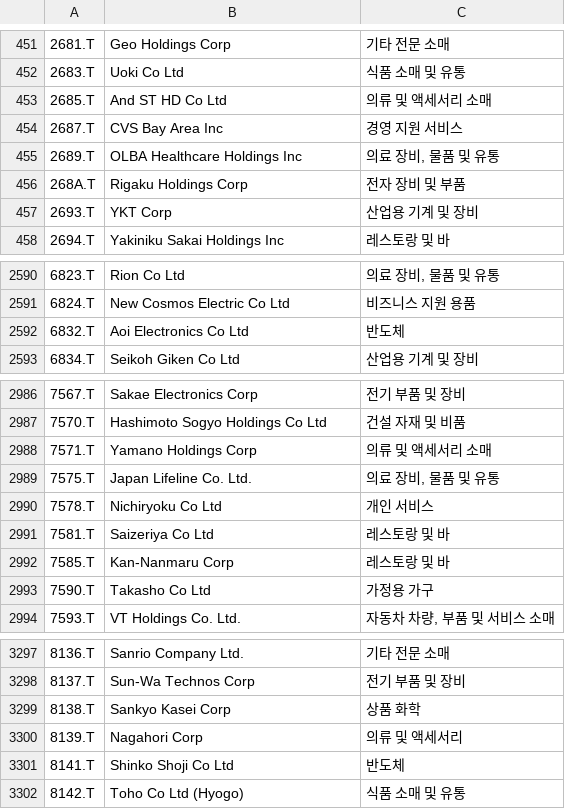
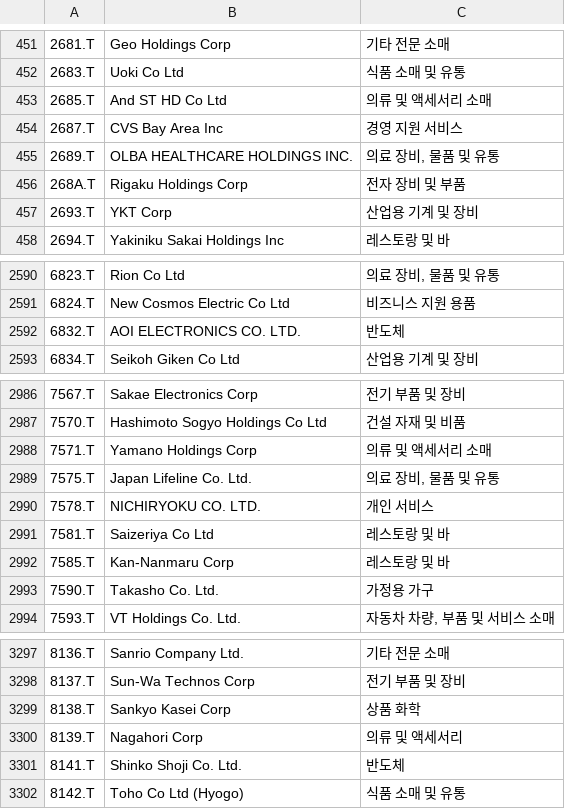
Before and after one commit to benjaminpo/finance-dataset, a CSV file: config/listings/tse-listed-symbols.csv, drawn as a sheet; only a part is shown, gaps mark what is left out; the diff names each change by its address in the sheet, - before the commit and + after, or states it on an @@ line.

```diff
--- a/config/listings/tse-listed-symbols.csv
+++ b/config/listings/tse-listed-symbols.csv
-B455: OLBA Healthcare Holdings Inc
+B455: OLBA HEALTHCARE HOLDINGS INC.
-B2592: Aoi Electronics Co Ltd
+B2592: AOI ELECTRONICS CO. LTD.
-B2990: Nichiryoku Co Ltd
+B2990: NICHIRYOKU CO. LTD.
-B2993: Takasho Co Ltd
+B2993: Takasho Co. Ltd.
-B3301: Shinko Shoji Co Ltd
+B3301: Shinko Shoji Co. Ltd.
```
